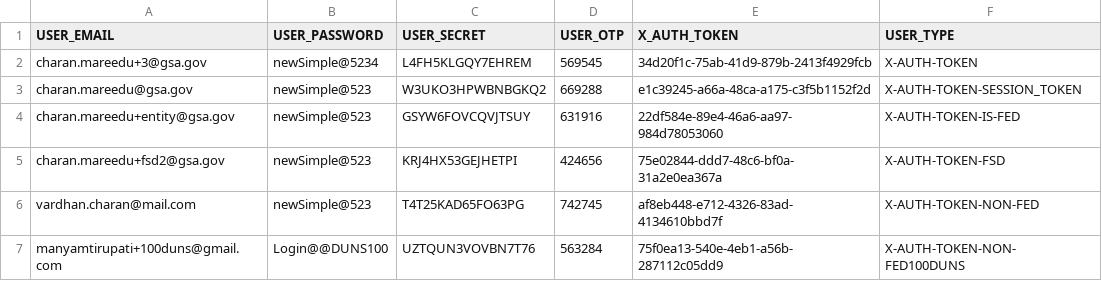
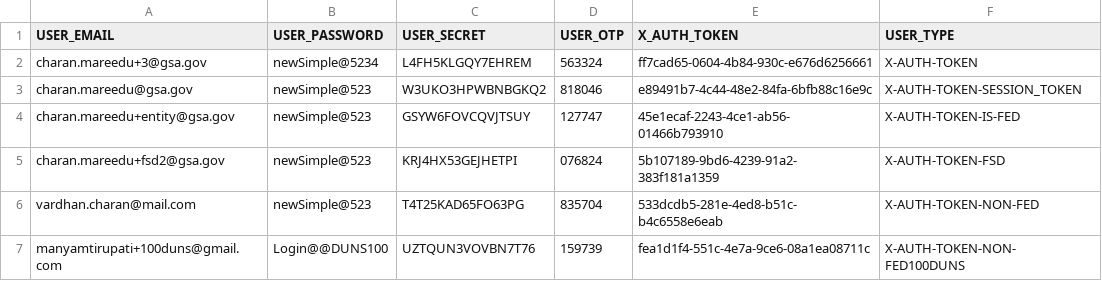
Before and after one commit to REI-Systems/REISystems-GSA-IAE-JMeter, a CSV file: performance-test/data/XAuthTokens.csv, drawn as a sheet.

Commit message:
Updated X-Auth TOkens

```diff
--- a/performance-test/data/XAuthTokens.csv
+++ b/performance-test/data/XAuthTokens.csv
@@ -1,7 +1,7 @@
 USER_EMAIL,USER_PASSWORD,USER_SECRET,USER_OTP,X_AUTH_TOKEN,USER_TYPE
-charan.mareedu+3@gsa.gov,newSimple@5234,L4FH5KLGQY7EHREM,569545,34d20f1c-75ab-41d9-879b-2413f4929fcb,X-AUTH-TOKEN
-charan.mareedu@gsa.gov,newSimple@523,W3UKO3HPWBNBGKQ2,669288,e1c39245-a66a-48ca-a175-c3f5b1152f2d,X-AUTH-TOKEN-SESSION_TOKEN
-charan.mareedu+entity@gsa.gov,newSimple@523,GSYW6FOVCQVJTSUY,631916,22df584e-89e4-46a6-aa97-984d78053060,X-AUTH-TOKEN-IS-FED
-charan.mareedu+fsd2@gsa.gov,newSimple@523,KRJ4HX53GEJHETPI,424656,75e02844-ddd7-48c6-bf0a-31a2e0ea367a,X-AUTH-TOKEN-FSD	
-vardhan.charan@mail.com,newSimple@523,T4T25KAD65FO63PG,742745,af8eb448-e712-4326-83ad-4134610bbd7f,X-AUTH-TOKEN-NON-FED
-manyamtirupati+100duns@gmail.com,Login@@DUNS100,UZTQUN3VOVBN7T76,563284,75f0ea13-540e-4eb1-a56b-287112c05dd9,X-AUTH-TOKEN-NON-FED100DUNS
+charan.mareedu+3@gsa.gov,newSimple@5234,L4FH5KLGQY7EHREM,563324,ff7cad65-0604-4b84-930c-e676d6256661,X-AUTH-TOKEN
+charan.mareedu@gsa.gov,newSimple@523,W3UKO3HPWBNBGKQ2,818046,e89491b7-4c44-48e2-84fa-6bfb88c16e9c,X-AUTH-TOKEN-SESSION_TOKEN
+charan.mareedu+entity@gsa.gov,newSimple@523,GSYW6FOVCQVJTSUY,127747,45e1ecaf-2243-4ce1-ab56-01466b793910,X-AUTH-TOKEN-IS-FED
+charan.mareedu+fsd2@gsa.gov,newSimple@523,KRJ4HX53GEJHETPI,076824,5b107189-9bd6-4239-91a2-383f181a1359,X-AUTH-TOKEN-FSD	
+vardhan.charan@mail.com,newSimple@523,T4T25KAD65FO63PG,835704,533dcdb5-281e-4ed8-b51c-b4c6558e6eab,X-AUTH-TOKEN-NON-FED
+manyamtirupati+100duns@gmail.com,Login@@DUNS100,UZTQUN3VOVBN7T76,159739,fea1d1f4-551c-4e7a-9ce6-08a1ea08711c,X-AUTH-TOKEN-NON-FED100DUNS
```
